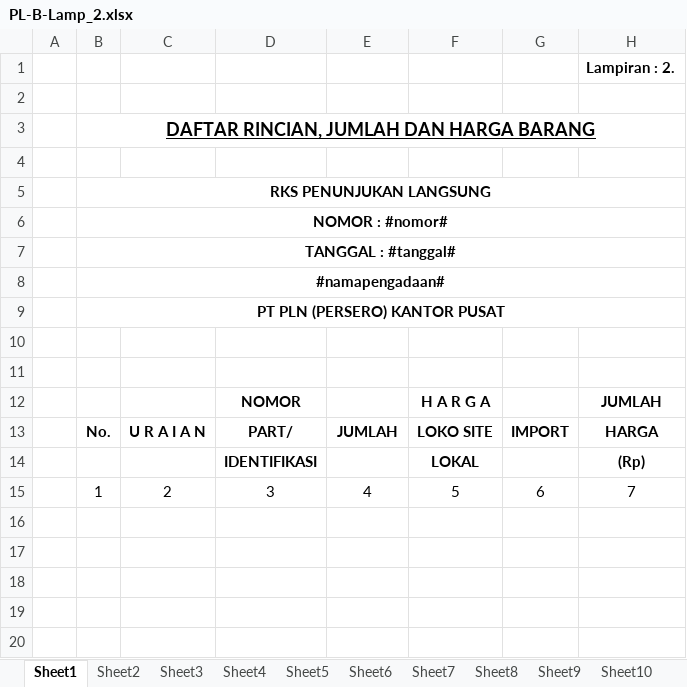
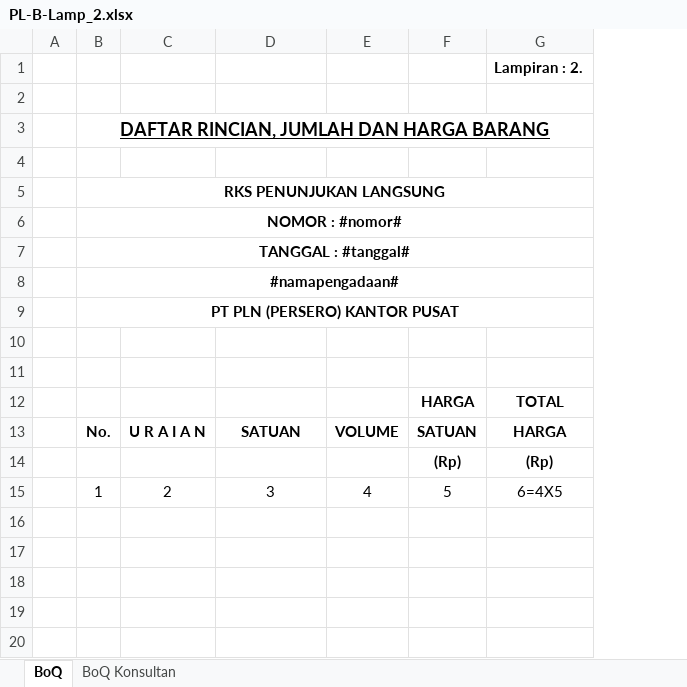
Before and after one commit to acmadi/plnBrotherhood, an Excel workbook: templates/PL-B-Lamp_2.xlsx, sheet BoQ, drawn as a sheet; only a part is shown; values as stored, in another font and other column widths than the file's, no borders; removed rows and columns are numbered as before the commit, all else as after; the diff covers the shown part only; the diff names each change by its address in the sheet, - before the commit and + after, or states it on an @@ line.

```diff
--- a/templates/PL-B-Lamp_2.xlsx (sheet BoQ)
+++ b/templates/PL-B-Lamp_2.xlsx (sheet BoQ)
-sheet tab: Sheet1
+sheet tab: BoQ
-sheet tab: Sheet2
+sheet tab: BoQ Konsultan
-sheet tab: Sheet3
-sheet tab: Sheet4
-sheet tab: Sheet5
-sheet tab: Sheet6
-sheet tab: Sheet7
-sheet tab: Sheet8
-sheet tab: Sheet9
-sheet tab: Sheet10
-column F, rows 13-15: LOKO SITE | LOKAL | 5
-column G, rows 13-15: IMPORT |  | 6
+column F, rows 13-15: SATUAN | (Rp) | 5
-row 12:  |  |  | NOMOR |  | H A R G A |  | JUMLAH
+row 12:  |  |  |  |  | HARGA | TOTAL
-D13: PART/
+D13: SATUAN
-E13: JUMLAH
+E13: VOLUME
-D14: IDENTIFIKASI
+D14: (empty)
-G15: 7
+G15: 6=4X5
```
Also changed, not shown: 8 added rows and 3 edited cells elsewhere in this sheet, sheet BoQ Konsultan, other sheet tabs, templates/HPS Barang.xlsx, templates/PL-B-Lamp_6.xlsx, 9 other files.
